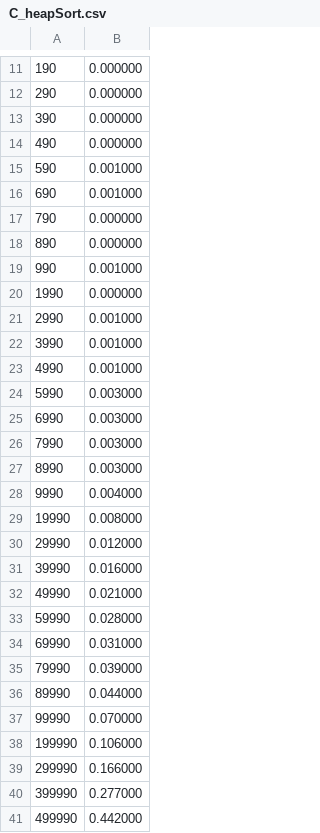
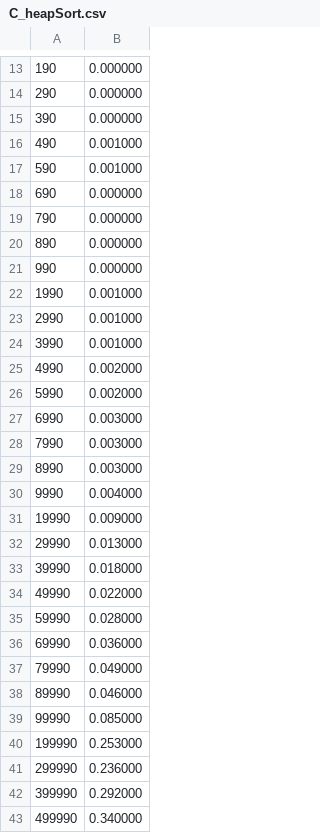
Before and after one commit to ertsaz/PROYECTO-No.-3, a CSV file: resultados/C_heapSort.csv, drawn as a sheet; only a part is shown, gaps mark what is left out; the diff covers the shown part only.

```diff
--- a/resultados/C_heapSort.csv
+++ b/resultados/C_heapSort.csv
@@ -13,13 +15,13 @@
 390, 0.000000
-490, 0.000000
+490, 0.001000
 590, 0.001000
-690, 0.001000
+690, 0.000000
 790, 0.000000
 890, 0.000000
-990, 0.001000
-1990, 0.000000
+990, 0.000000
+1990, 0.001000
 2990, 0.001000
 3990, 0.001000
-4990, 0.001000
-5990, 0.003000
+4990, 0.002000
+5990, 0.002000
 6990, 0.003000
@@ -28,14 +30,14 @@
 9990, 0.004000
-19990, 0.008000
-29990, 0.012000
-39990, 0.016000
-49990, 0.021000
+19990, 0.009000
+29990, 0.013000
+39990, 0.018000
+49990, 0.022000
 59990, 0.028000
-69990, 0.031000
-79990, 0.039000
-89990, 0.044000
-99990, 0.070000
-199990, 0.106000
-299990, 0.166000
-399990, 0.277000
-499990, 0.442000
+69990, 0.036000
+79990, 0.049000
+89990, 0.046000
+99990, 0.085000
+199990, 0.253000
+299990, 0.236000
+399990, 0.292000
+499990, 0.340000
```
Also changed, not shown: 2 added rows and 5 edited cells elsewhere in this file, 6 other files.
